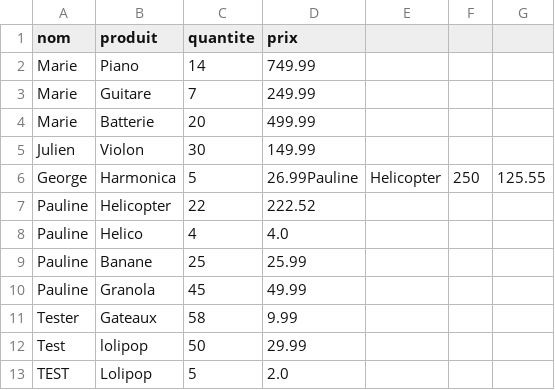
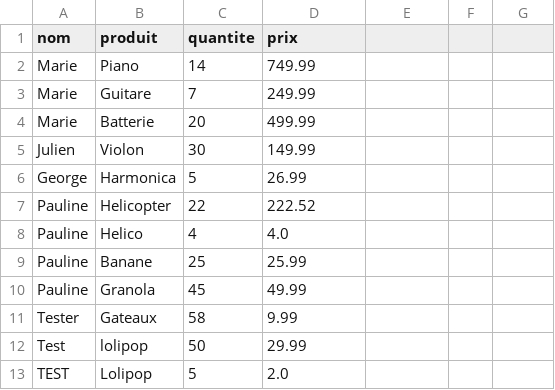
Before and after one commit to Dshellz/Ecommerce-Python-Algo, a CSV file: produits.csv, drawn as a sheet.

```diff
--- a/produits.csv
+++ b/produits.csv
@@ -5,3 +5,3 @@ Marie,Batterie,20,499.99
 Julien,Violon,30,149.99
-George,Harmonica,5,26.99Pauline,Helicopter,250,125.55
+George,Harmonica,5,26.99
 Pauline,Helicopter,22,222.52
```
Also changed, not shown: users.csv, 2 other files.
